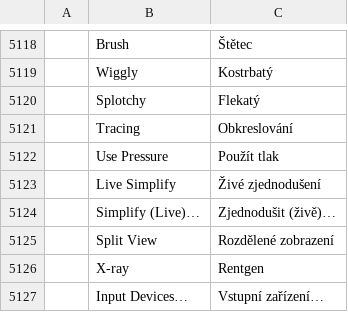
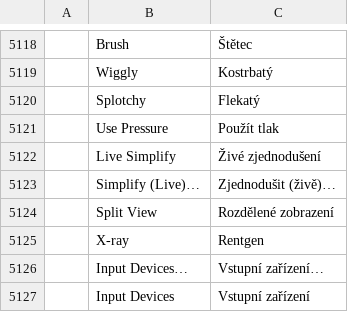
Before and after one commit to redrob-labs/redrob-canvas, a TSV file: crafts/vectorcraft/crates/ui-egui/src/i18n/cs.tsv, drawn as a sheet; only a part is shown, gaps mark what is left out; the shorter side is filled out with more unchanged rows; the diff names each change by its address in the sheet, - before the commit and + after, or states it on an @@ line.

```diff
--- a/crafts/vectorcraft/crates/ui-egui/src/i18n/cs.tsv
+++ b/crafts/vectorcraft/crates/ui-egui/src/i18n/cs.tsv
-row 5121:  | Tracing | Obkreslování
```
Also changed, not shown: crafts/vectorcraft/crates/ui-egui/src/i18n/de.tsv, crafts/vectorcraft/crates/ui-egui/src/i18n/hu.tsv, 18 other files.
